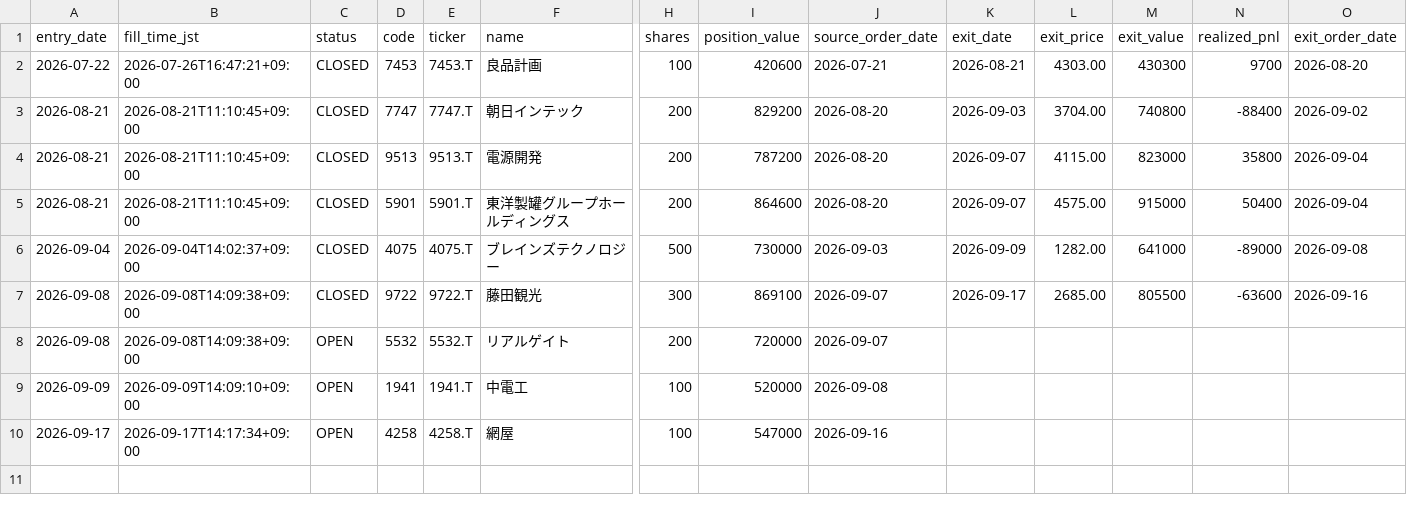
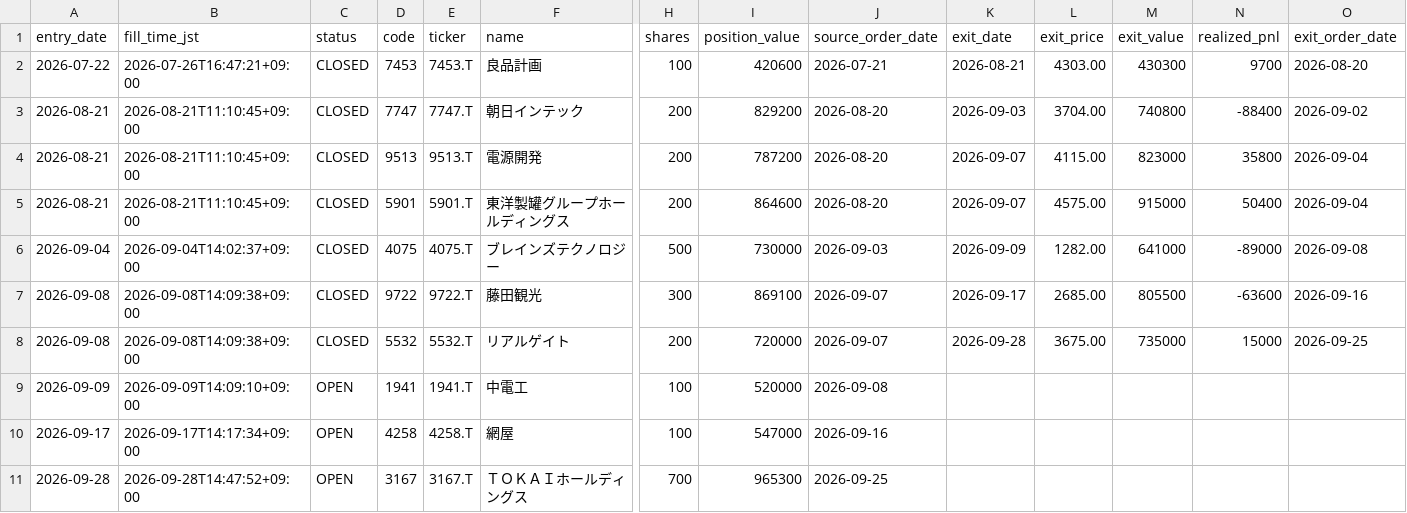
Before and after one commit to MANDAI0571/stock-news-monitor, a CSV file: data/claude_300man_journal.csv, drawn as a sheet; only a part is shown, gaps mark what is left out; rows hold the shown columns only; the diff names each change by its address in the sheet, - before the commit and + after, or states it on an @@ line.

```diff
--- a/data/claude_300man_journal.csv
+++ b/data/claude_300man_journal.csv
-C8 (status): OPEN
+C8 (status): CLOSED
-K8 (exit_date): (empty)
+K8 (exit_date): 2026-09-28
-L8 (exit_price): (empty)
+L8 (exit_price): 3675.00
-M8 (exit_value): (empty)
+M8 (exit_value): 735000
-N8 (realized_pnl): (empty)
+N8 (realized_pnl): 15000
-O8 (exit_order_date): (empty)
+O8 (exit_order_date): 2026-09-25
+row 11: 2026-09-28 | 2026-09-28T14:47:52+09:00 | OPEN | 3167 | 3167.T | ＴＯＫＡＩホールディングス | 700 | 965300 | 2026-09-25
```
Also changed, not shown: data/claude_300man_orders.csv, 1 other file.
